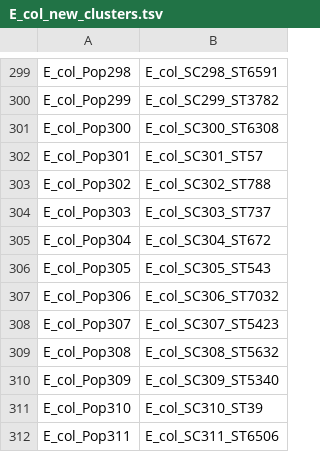
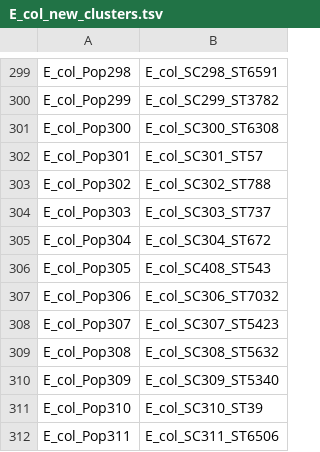
Before and after one commit to tmaklin/baby-microbiome-paper-plots, a TSV file: poppunk_cluster_info/E_col_new_clusters.tsv, drawn as a sheet; only a part is shown, gaps mark what is left out.

Commit message:
Fix ST543 labels (falsely identified as cocolonisation)

```diff
--- a/poppunk_cluster_info/E_col_new_clusters.tsv
+++ b/poppunk_cluster_info/E_col_new_clusters.tsv
@@ -305,3 +305,3 @@ E_col_Pop303	E_col_SC303_ST737
 E_col_Pop304	E_col_SC304_ST672
-E_col_Pop305	E_col_SC305_ST543
+E_col_Pop305	E_col_SC408_ST543
 E_col_Pop306	E_col_SC306_ST7032
```
